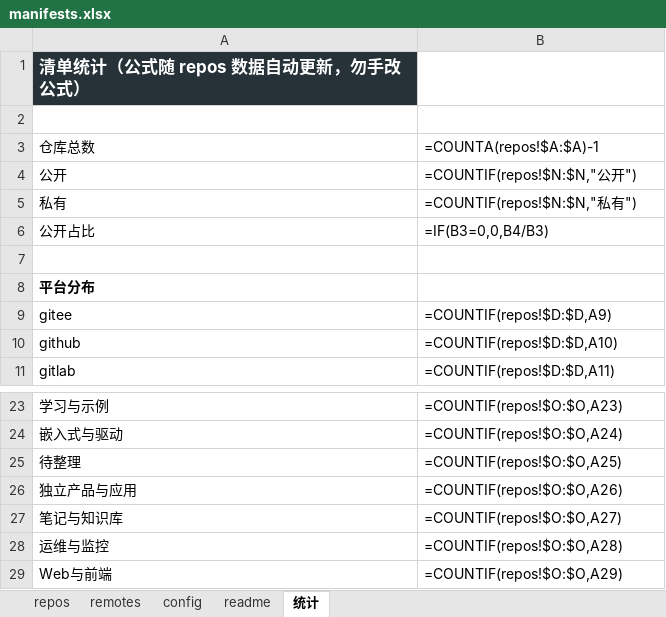
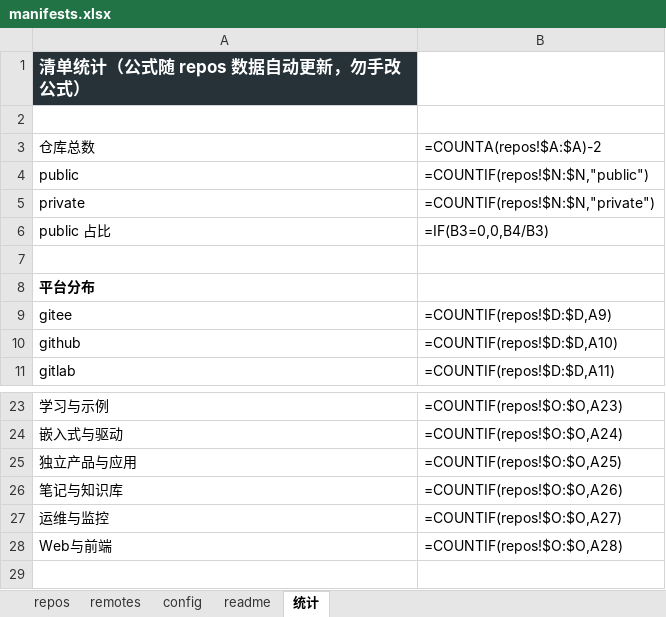
Before and after one commit to zeek-zhao/manifests, an Excel workbook: catalogs/manifests.xlsx, sheet 统计, drawn as a sheet; only a part is shown, gaps mark what is left out; values as stored, in another font and other column widths than the file's, no borders; formulas without a stored value are shown as written; removed rows and columns are numbered as before the commit, all else as after; the diff names each change by its address in the sheet, - before the commit and + after, or states it on an @@ line.

Commit message:
feat(excel): repo size column, compact layout, 3-row structure, EN visibility, drop by-protocol (TSK-009)

```diff
--- a/catalogs/manifests.xlsx (sheet 统计)
+++ b/catalogs/manifests.xlsx (sheet 统计)
-B3: =COUNTA(repos!$A:$A)-1
+B3: =COUNTA(repos!$A:$A)-2
-row 4: 公开 | =COUNTIF(repos!$N:$N,"公开")
-row 5: 私有 | =COUNTIF(repos!$N:$N,"私有")
+row 4: public | =COUNTIF(repos!$N:$N,"public")
+row 5: private | =COUNTIF(repos!$N:$N,"private")
-A6: 公开占比
+A6: public 占比
-row 25: 待整理 | =COUNTIF(repos!$O:$O,A25)
-B25: =COUNTIF(repos!$O:$O,A26)
+B25: =COUNTIF(repos!$O:$O,A25)
-B26: =COUNTIF(repos!$O:$O,A27)
+B26: =COUNTIF(repos!$O:$O,A26)
-B27: =COUNTIF(repos!$O:$O,A28)
+B27: =COUNTIF(repos!$O:$O,A27)
-B28: =COUNTIF(repos!$O:$O,A29)
+B28: =COUNTIF(repos!$O:$O,A28)
```
Also changed, not shown: sheet repos, sheet remotes, sheet readme, sheet config, 50 other files.
